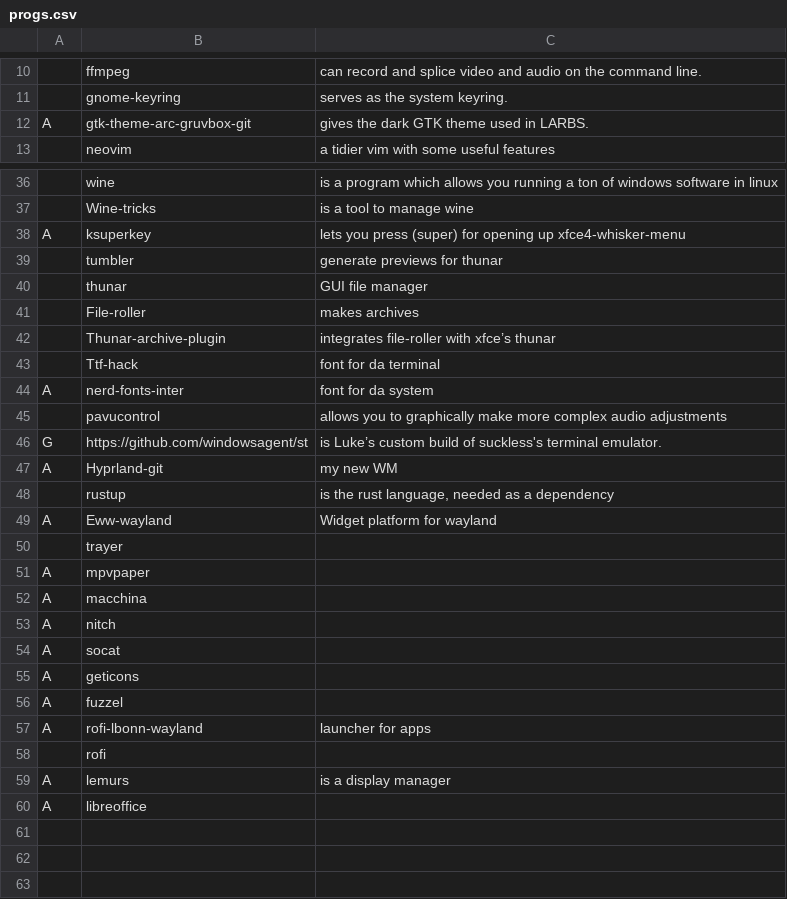
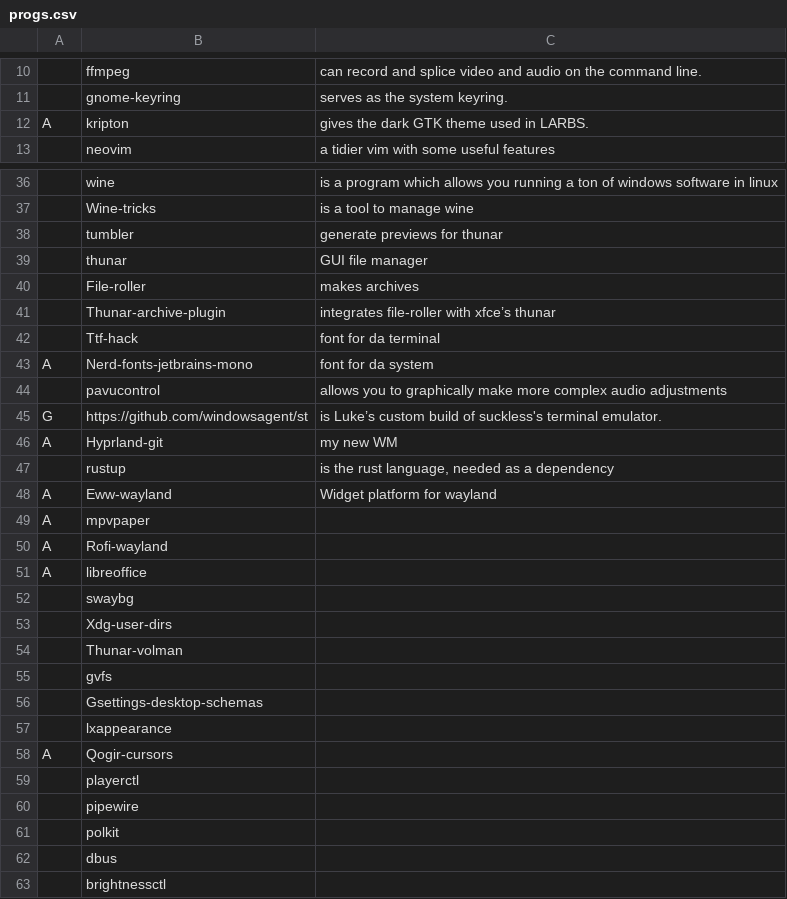
Before and after one commit to windowsagent/LARBS, a CSV file: progs.csv, drawn as a sheet; only a part is shown, gaps mark what is left out; removed rows and columns are numbered as before the commit, all else as after; the diff names each change by its address in the sheet, - before the commit and + after, or states it on an @@ line.

Commit message:
add more deps

```diff
--- a/progs.csv
+++ b/progs.csv
-B12: gtk-theme-arc-gruvbox-git
+B12: kripton
-row 38: A | ksuperkey | lets you press (super) for opening up xfce4-whisker-menu
-B43: nerd-fonts-inter
+B43: Nerd-fonts-jetbrains-mono
-row 50:  | trayer
-B50: macchina
+B50: Rofi-wayland
-row 53: A | nitch
-row 54: A | socat
-row 55: A | geticons
-row 56: A | fuzzel
-row 57: A | rofi-lbonn-wayland | launcher for apps
-row 58:  | rofi
-row 59: A | lemurs | is a display manager
+row 52:  | swaybg
+row 53:  | Xdg-user-dirs
+row 54:  | Thunar-volman
+row 55:  | gvfs
+row 56:  | Gsettings-desktop-schemas
+row 57:  | lxappearance
+row 58: A | Qogir-cursors
+row 59:  | playerctl
+row 60:  | pipewire
+row 61:  | polkit
+row 62:  | dbus
+row 63:  | brightnessctl
```
